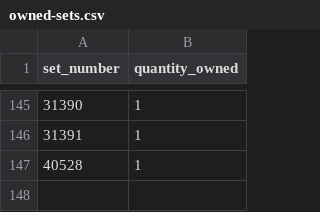
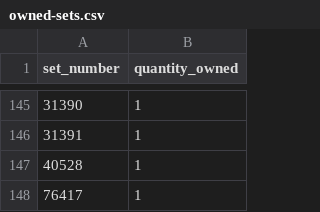
Before and after one commit to navneetkrishnam/my-lego-collection, a CSV file: data/owned-sets.csv, drawn as a sheet; only a part is shown, gaps mark what is left out; the diff names each change by its address in the sheet, - before the commit and + after, or states it on an @@ line.

```diff
--- a/data/owned-sets.csv
+++ b/data/owned-sets.csv
+row 148: 76417 | 1
```
Also changed, not shown: 10 other files.
